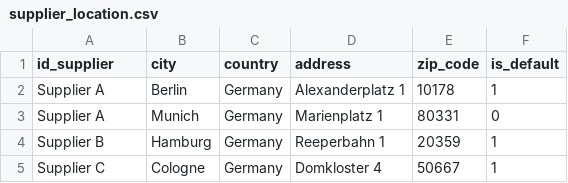
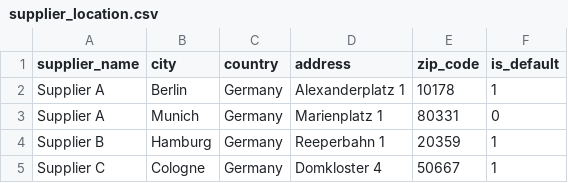
Before and after one commit to spryker-academy/b2b-demo-marketplace, a CSV file: data/import/common/common/supplier_location.csv, drawn as a sheet.

Commit message:
Updates suppliers location file

```diff
--- a/data/import/common/common/supplier_location.csv
+++ b/data/import/common/common/supplier_location.csv
@@ -1,2 +1,2 @@
-id_supplier,city,country,address,zip_code,is_default
+supplier_name,city,country,address,zip_code,is_default
 "Supplier A","Berlin","Germany","Alexanderplatz 1","10178",1
```
Also changed, not shown: 4 other files.
